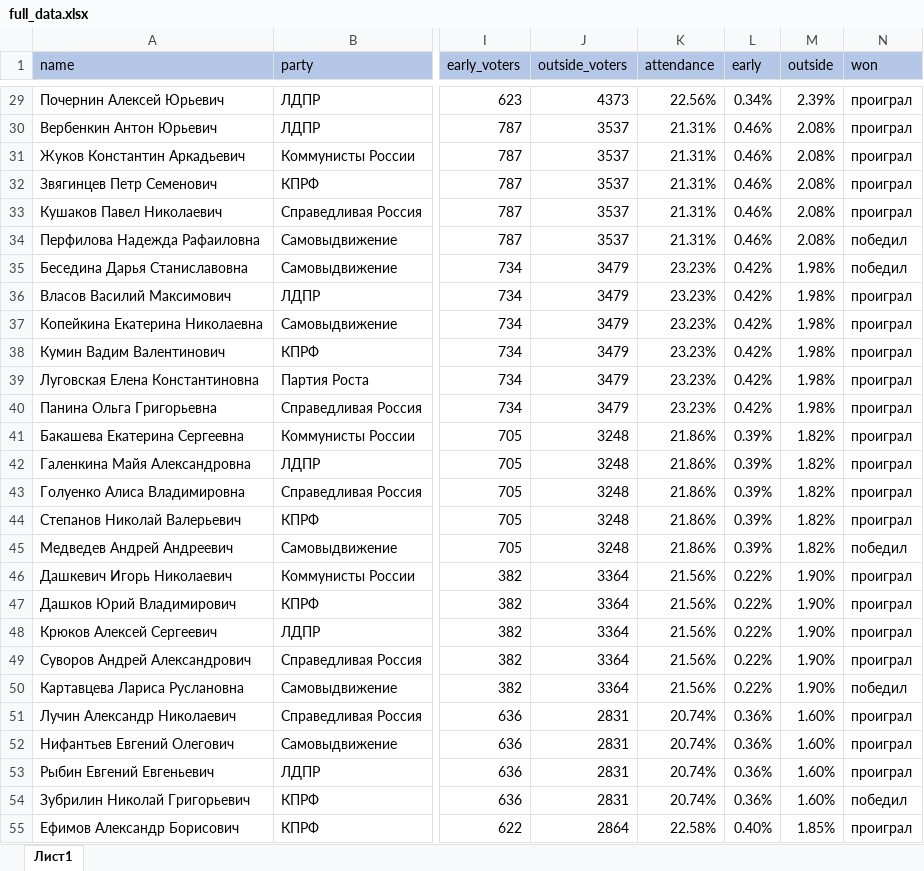
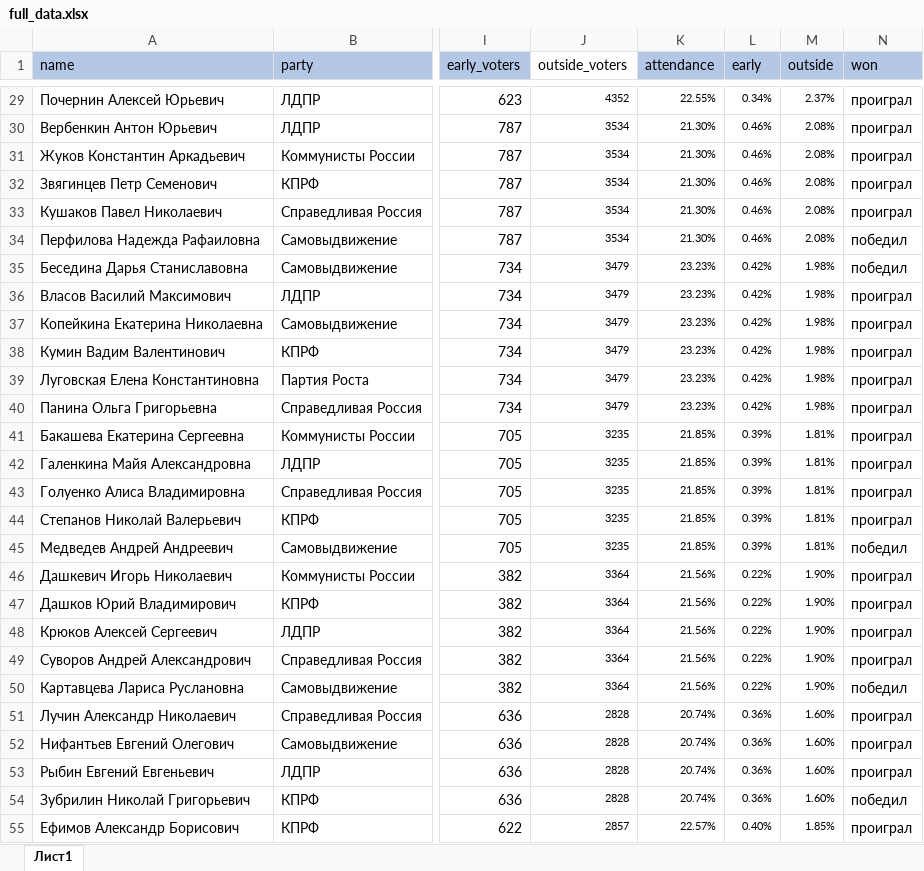
Before and after one commit to blueflyingpanda/ElectionsResearch, an Excel workbook: full_data.xlsx, sheet Лист1, drawn as a sheet; only a part is shown, gaps mark what is left out; values as stored, in another font and other column widths than the file's, no borders; the diff covers the shown part only; the diff names each change by its address in the sheet, - before the commit and + after, or states it on an @@ line.

Commit message:
correct outside voters in full_data

```diff
--- a/full_data.xlsx (sheet Лист1)
+++ b/full_data.xlsx (sheet Лист1)
-J1 fill: #B4C7E7
+J1 fill: none
@@ J29:M55 text size: smaller @@
-J29 (outside_voters): 4373
+J29 (outside_voters): 4352
-K29 (attendance): 22.56%
+K29 (attendance): 22.55%
-M29 (outside): 2.39%
+M29 (outside): 2.37%
-J30:J34 (outside_voters): 3537
+J30:J34 (outside_voters): 3534
-K30:K34 (attendance): 21.31%
+K30:K34 (attendance): 21.30%
-J41:J45 (outside_voters): 3248
+J41:J45 (outside_voters): 3235
-K41:K45 (attendance): 21.86%
+K41:K45 (attendance): 21.85%
-M41:M45 (outside): 1.82%
+M41:M45 (outside): 1.81%
-J51:J54 (outside_voters): 2831
+J51:J54 (outside_voters): 2828
-J55 (outside_voters): 2864
+J55 (outside_voters): 2857
-K55 (attendance): 22.58%
+K55 (attendance): 22.57%
```
Also changed, not shown: 208 edited cells and cell formats elsewhere in this sheet, 2 other files.
